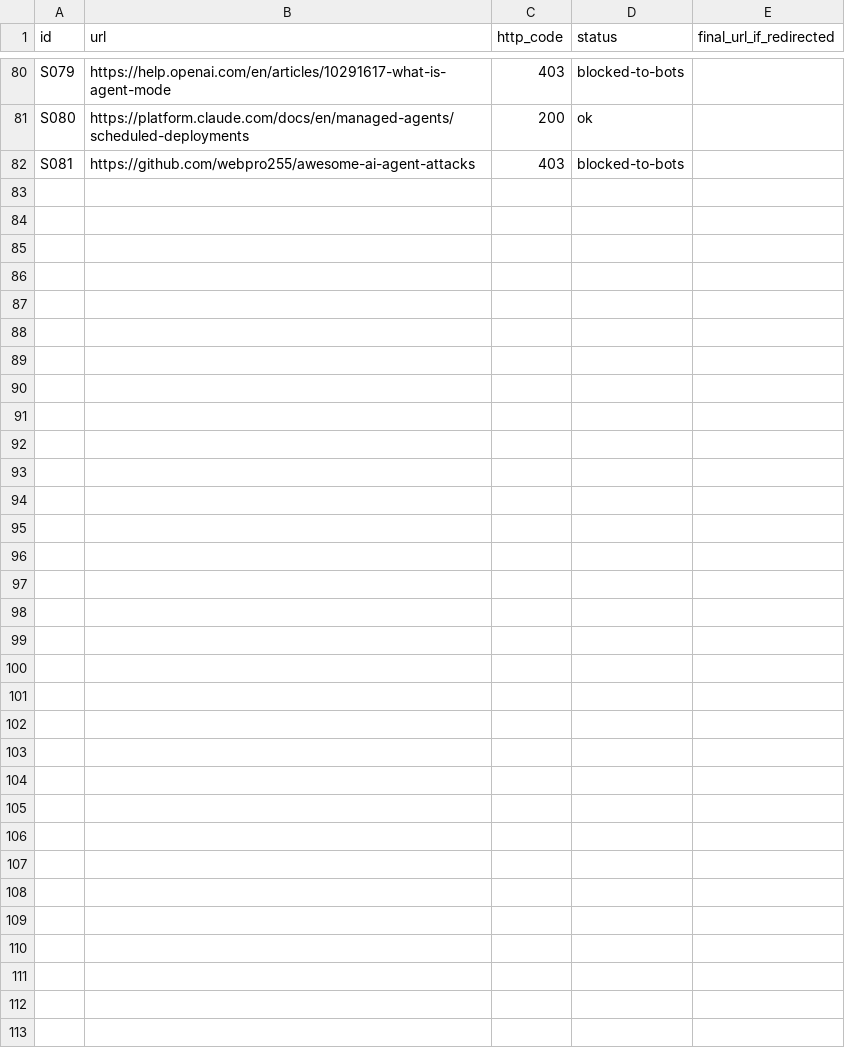
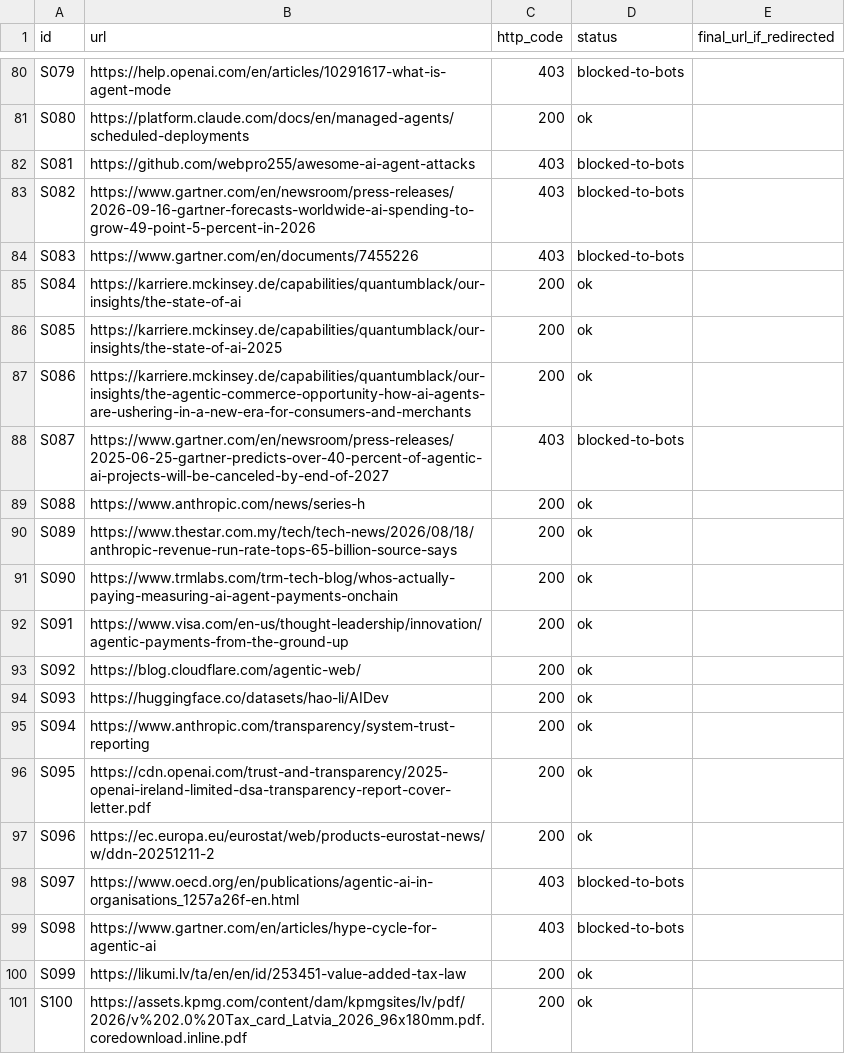
Before and after one commit to r0dolfs9/ai-agent-work, a CSV file: verification/link-check.csv, drawn as a sheet; only a part is shown, gaps mark what is left out; the diff covers the shown part only.

```diff
--- a/verification/link-check.csv
+++ b/verification/link-check.csv
@@ -82 +82,20 @@ S080,https://platform.claude.com/docs/en/managed-agents/scheduled-deployments,20
 S081,https://github.com/webpro255/awesome-ai-agent-attacks,403,blocked-to-bots,
+S082,https://www.gartner.com/en/newsroom/press-releases/2026-09-16-gartner-forecasts-worldwide-ai-spending-to-grow-49-point-5-percent-in-2026,403,blocked-to-bots,
+S083,https://www.gartner.com/en/documents/7455226,403,blocked-to-bots,
+S084,https://karriere.mckinsey.de/capabilities/quantumblack/our-insights/the-state-of-ai,200,ok,
+S085,https://karriere.mckinsey.de/capabilities/quantumblack/our-insights/the-state-of-ai-2025,200,ok,
+S086,https://karriere.mckinsey.de/capabilities/quantumblack/our-insights/the-agentic-commerce-opportunity-how-ai-agents-are-ushering-in-a-new-era-for-consumers-and-merchants,200,ok,
+S087,https://www.gartner.com/en/newsroom/press-releases/2025-06-25-gartner-predicts-over-40-percent-of-agentic-ai-projects-will-be-canceled-by-end-of-2027,403,blocked-to-bots,
+S088,https://www.anthropic.com/news/series-h,200,ok,
+S089,https://www.thestar.com.my/tech/tech-news/2026/08/18/anthropic-revenue-run-rate-tops-65-billion-source-says,200,ok,
+S090,https://www.trmlabs.com/trm-tech-blog/whos-actually-paying-measuring-ai-agent-payments-onchain,200,ok,
+S091,https://www.visa.com/en-us/thought-leadership/innovation/agentic-payments-from-the-ground-up,200,ok,
+S092,https://blog.cloudflare.com/agentic-web/,200,ok,
+S093,https://huggingface.co/datasets/hao-li/AIDev,200,ok,
+S094,https://www.anthropic.com/transparency/system-trust-reporting,200,ok,
+S095,https://cdn.openai.com/trust-and-transparency/2025-openai-ireland-limited-dsa-transparency-report-cover-letter.pdf,200,ok,
+S096,https://ec.europa.eu/eurostat/web/products-eurostat-news/w/ddn-20251211-2,200,ok,
+S097,https://www.oecd.org/en/publications/agentic-ai-in-organisations_1257a26f-en.html,403,blocked-to-bots,
+S098,https://www.gartner.com/en/articles/hype-cycle-for-agentic-ai,403,blocked-to-bots,
+S099,https://likumi.lv/ta/en/en/id/253451-value-added-tax-law,200,ok,
+S100,https://assets.kpmg.com/content/dam/kpmgsites/lv/pdf/2026/v%202.0%20Tax_card_Latvia_2026_96x180mm.pdf.coredownload.inline.pdf,200,ok,
```
Also changed, not shown: 21 added rows and 3 edited cells elsewhere in this file, models/cost_model_results.csv, 53 other files.
